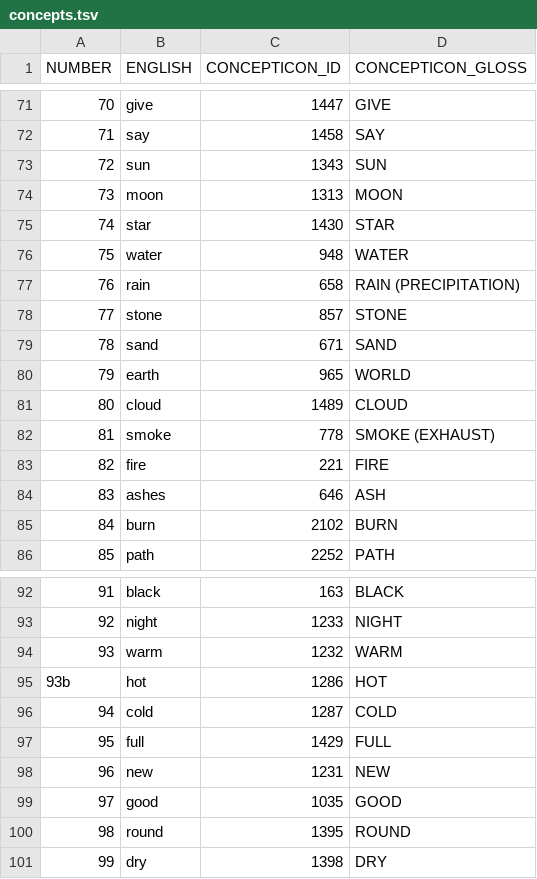
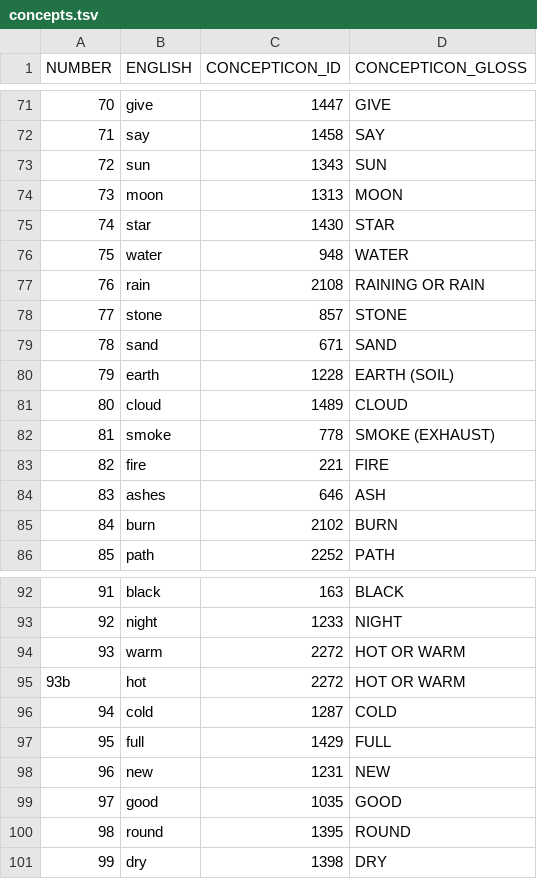
Before and after one commit to digling/chingelong, a TSV file: etc/concepts.tsv, drawn as a sheet; only a part is shown, gaps mark what is left out.

Commit message:
Update concepts.tsv

```diff
--- a/etc/concepts.tsv
+++ b/etc/concepts.tsv
@@ -76,6 +76,6 @@ NUMBER	ENGLISH	CONCEPTICON_ID	CONCEPTICON_GLOSS
 75	water	948	WATER
-76	rain	658	RAIN (PRECIPITATION)
+76	rain	2108	RAINING OR RAIN
 77	stone	857	STONE
 78	sand	671	SAND
-79	earth	965	WORLD
+79	earth	1228	EARTH (SOIL)
 80	cloud	1489	CLOUD
@@ -93,4 +93,4 @@ NUMBER	ENGLISH	CONCEPTICON_ID	CONCEPTICON_GLOSS
 92	night	1233	NIGHT
-93	warm	1232	WARM
-93b	hot	1286	HOT
+93	warm	2272	HOT OR WARM
+93b	hot	2272	HOT OR WARM
 94	cold	1287	COLD
```
